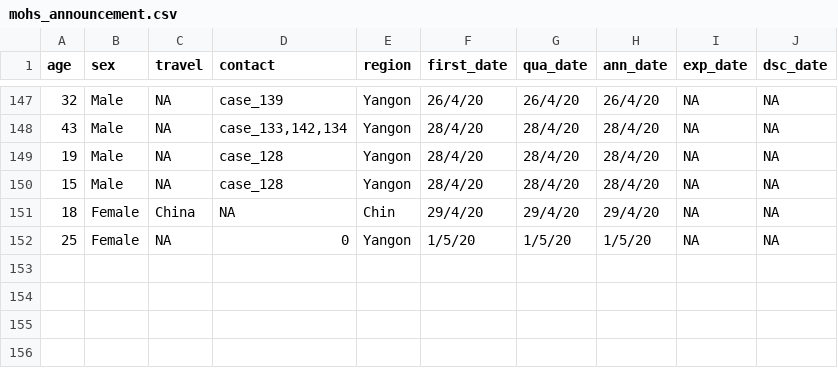
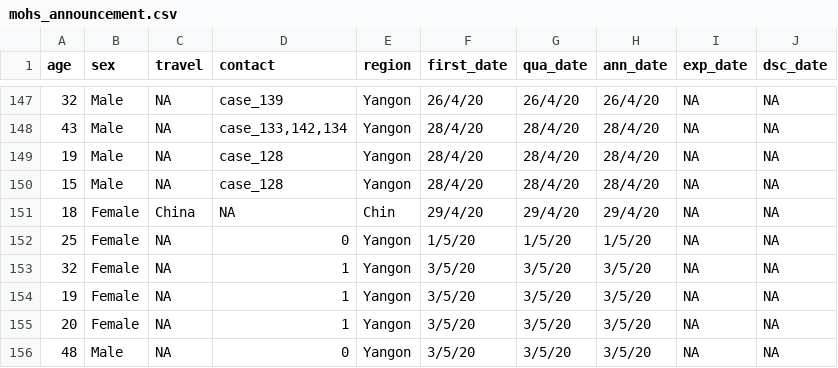
Before and after one commit to finerbrighterlighter/myanmar_covid19, a CSV file: mohs_announcement.csv, drawn as a sheet; only a part is shown, gaps mark what is left out.

Commit message:
Update mohs_announcement.csv

```diff
--- a/mohs_announcement.csv
+++ b/mohs_announcement.csv
@@ -152 +152,5 @@ age,sex,travel,contact,region,first_date,qua_date,ann_date,exp_date,dsc_date
 25,Female,NA,0,Yangon,1/5/20,1/5/20,1/5/20,NA,NA
+32,Female,NA,1,Yangon,3/5/20,3/5/20,3/5/20,NA,NA
+19,Female,NA,1,Yangon,3/5/20,3/5/20,3/5/20,NA,NA
+20,Female,NA,1,Yangon,3/5/20,3/5/20,3/5/20,NA,NA
+48,Male,NA,0,Yangon,3/5/20,3/5/20,3/5/20,NA,NA
```
